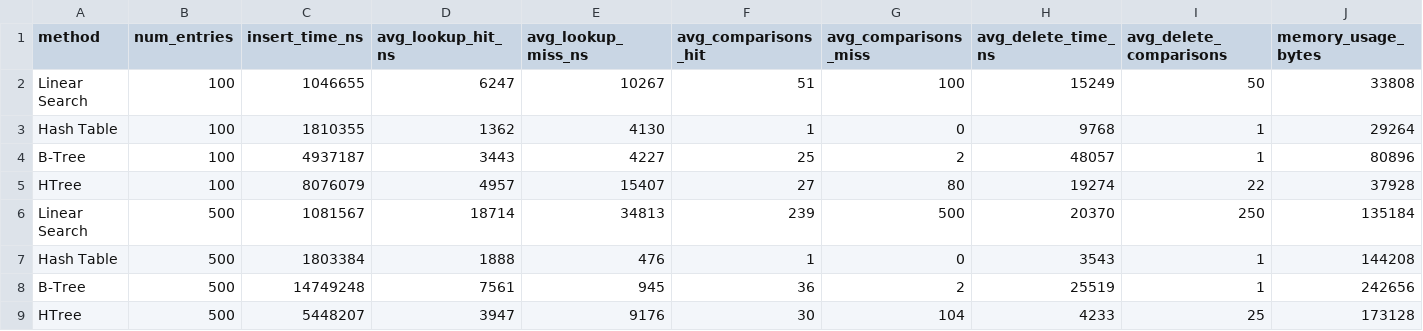
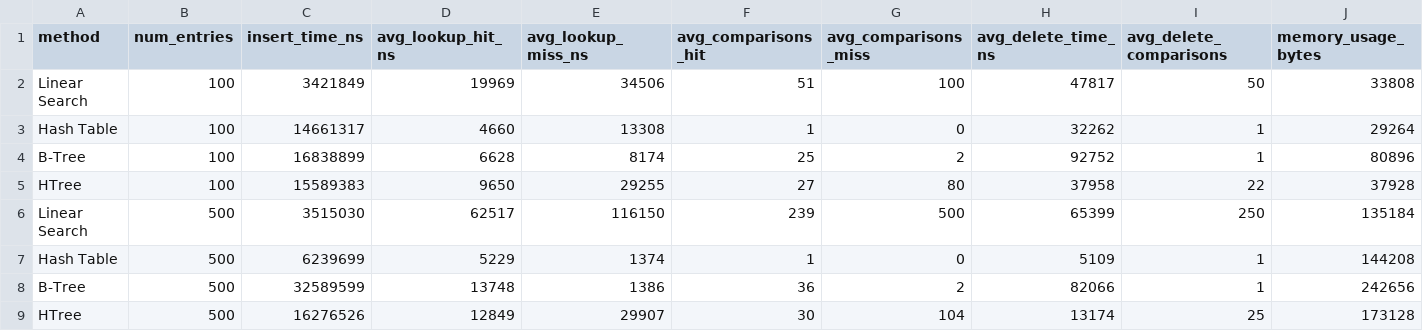
Before and after one commit to DKxai/linux-directory-indexing, a CSV file: results/benchmark_results.csv, drawn as a sheet; only a part is shown; the diff covers the shown part only.

```diff
--- a/results/benchmark_results.csv
+++ b/results/benchmark_results.csv
@@ -1,9 +1,9 @@
 method,num_entries,insert_time_ns,avg_lookup_hit_ns,avg_lookup_miss_ns,avg_comparisons_hit,avg_comparisons_miss,avg_delete_time_ns,avg_delete_comparisons,memory_usage_bytes
-Linear Search,100,1046655,6247,10267,51,100,15249,50,33808
-Hash Table,100,1810355,1362,4130,1,0,9768,1,29264
-B-Tree,100,4937187,3443,4227,25,2,48057,1,80896
-HTree,100,8076079,4957,15407,27,80,19274,22,37928
-Linear Search,500,1081567,18714,34813,239,500,20370,250,135184
-Hash Table,500,1803384,1888,476,1,0,3543,1,144208
-B-Tree,500,14749248,7561,945,36,2,25519,1,242656
-HTree,500,5448207,3947,9176,30,104,4233,25,173128
+Linear Search,100,3421849,19969,34506,51,100,47817,50,33808
+Hash Table,100,14661317,4660,13308,1,0,32262,1,29264
+B-Tree,100,16838899,6628,8174,25,2,92752,1,80896
+HTree,100,15589383,9650,29255,27,80,37958,22,37928
+Linear Search,500,3515030,62517,116150,239,500,65399,250,135184
+Hash Table,500,6239699,5229,1374,1,0,5109,1,144208
+B-Tree,500,32589599,13748,1386,36,2,82066,1,242656
+HTree,500,16276526,12849,29907,30,104,13174,25,173128
```
Also changed, not shown: 112 edited cells elsewhere in this file, 6 other files.
